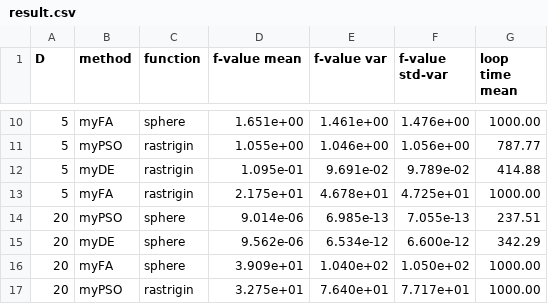
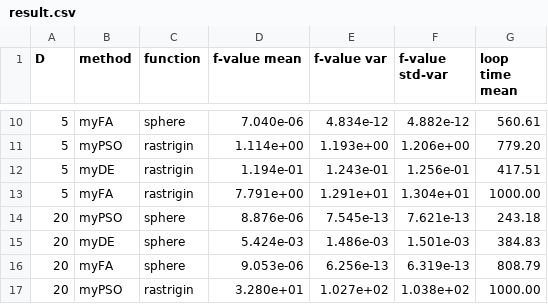
Before and after one commit to sekishin/-PostgraduateLecture, a CSV file: EvolComp/report/result.csv, drawn as a sheet; only a part is shown, gaps mark what is left out; the diff covers the shown part only.

```diff
--- a/EvolComp/report/result.csv
+++ b/EvolComp/report/result.csv
@@ -10,8 +10,8 @@ D, method, function, f-value mean, f-value var, f-value std-var, loop time mean
-5, myFA, sphere, 1.651e+00, 1.461e+00, 1.476e+00, 1000.00
-5, myPSO, rastrigin, 1.055e+00, 1.046e+00, 1.056e+00, 787.77
-5, myDE, rastrigin, 1.095e-01, 9.691e-02, 9.789e-02, 414.88
-5, myFA, rastrigin, 2.175e+01, 4.678e+01, 4.725e+01, 1000.00
-20, myPSO, sphere, 9.014e-06, 6.985e-13, 7.055e-13, 237.51
-20, myDE, sphere, 9.562e-06, 6.534e-12, 6.600e-12, 342.29
-20, myFA, sphere, 3.909e+01, 1.040e+02, 1.050e+02, 1000.00
-20, myPSO, rastrigin, 3.275e+01, 7.640e+01, 7.717e+01, 1000.00
+5, myFA, sphere, 7.040e-06, 4.834e-12, 4.882e-12, 560.61
+5, myPSO, rastrigin, 1.114e+00, 1.193e+00, 1.206e+00, 779.20
+5, myDE, rastrigin, 1.194e-01, 1.243e-01, 1.256e-01, 417.51
+5, myFA, rastrigin, 7.791e+00, 1.291e+01, 1.304e+01, 1000.00
+20, myPSO, sphere, 8.876e-06, 7.545e-13, 7.621e-13, 243.18
+20, myDE, sphere, 5.424e-03, 1.486e-03, 1.501e-03, 384.83
+20, myFA, sphere, 9.053e-06, 6.256e-13, 6.319e-13, 808.79
+20, myPSO, rastrigin, 3.280e+01, 1.027e+02, 1.038e+02, 1000.00
```
Also changed, not shown: 38 edited cells elsewhere in this file, 2 other files.
